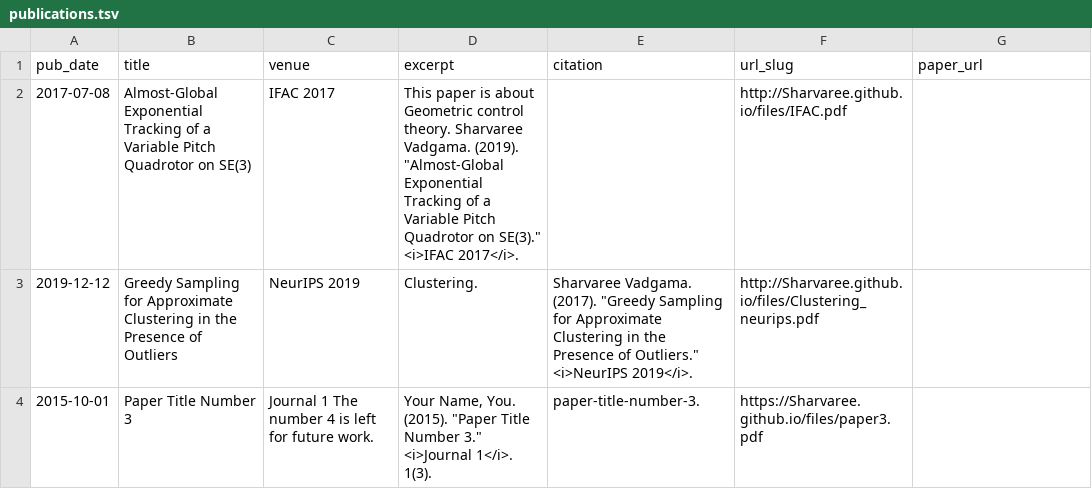
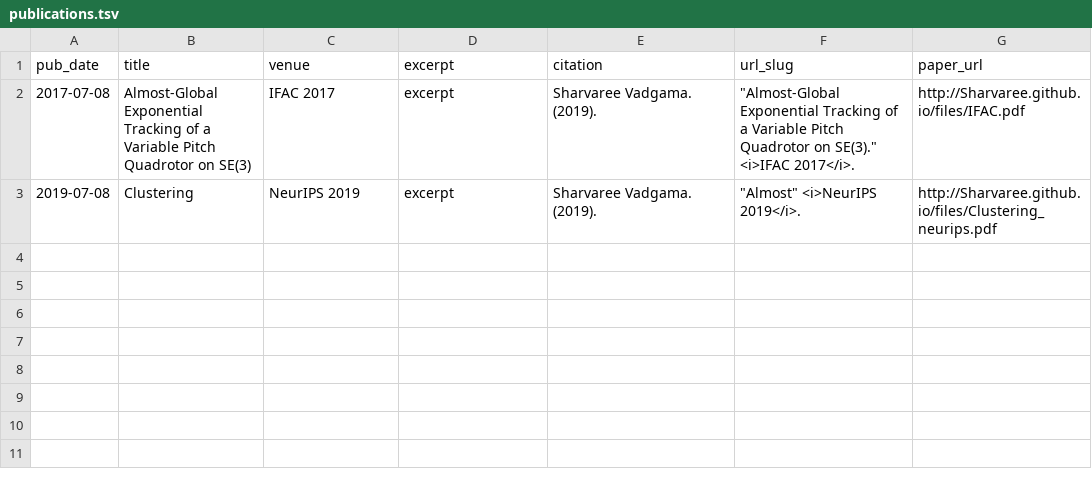
Before and after one commit to Sharvaree/Sharvaree.github.io, a TSV file: markdown_generator/publications.tsv, drawn as a sheet; removed rows and columns are numbered as before the commit, all else as after; the diff names each change by its address in the sheet, - before the commit and + after, or states it on an @@ line.

```diff
--- a/markdown_generator/publications.tsv
+++ b/markdown_generator/publications.tsv
-D2 (excerpt): This paper is about Geometric control theory. Sharvaree Vadgama. (2019). "Almost-Global Exponential Tracking of a Variable Pitch Quadrotor on SE(3)." <i>IFAC 2017</i>.
+D2 (excerpt): excerpt
-E2 (citation): (empty)
+E2 (citation): Sharvaree Vadgama. (2019).
-F2 (url_slug): http://Sharvaree.github.io/files/IFAC.pdf
+F2 (url_slug): "Almost-Global Exponential Tracking of a Variable Pitch Quadrotor on SE(3)." <i>IFAC 2017</i>.
-G2 (paper_url): (empty)
+G2 (paper_url): http://Sharvaree.github.io/files/IFAC.pdf
-row 3: 2019-12-12 | Greedy Sampling for Approximate Clustering in the Presence of Outliers | NeurIPS 2019 | Clustering. | Sharvaree Vadgama. (2017). "Greedy Sampling for Approximate Clustering in the Presence of Outliers." <i>NeurIPS 2019</i>. | http://Sharvaree.github.io/files/Clustering_neurips.pdf
-row 4: 2015-10-01 | Paper Title Number 3 | Journal 1 The number 4 is left for future work. | Your Name, You. (2015). "Paper Title Number 3." <i>Journal 1</i>. 1(3). | paper-title-number-3. | https://Sharvaree.github.io/files/paper3.pdf
+row 3: 2019-07-08 | Clustering | NeurIPS 2019 | excerpt | Sharvaree Vadgama. (2019). | "Almost" <i>NeurIPS 2019</i>. | http://Sharvaree.github.io/files/Clustering_neurips.pdf
```
Also changed, not shown: 1 other file.
